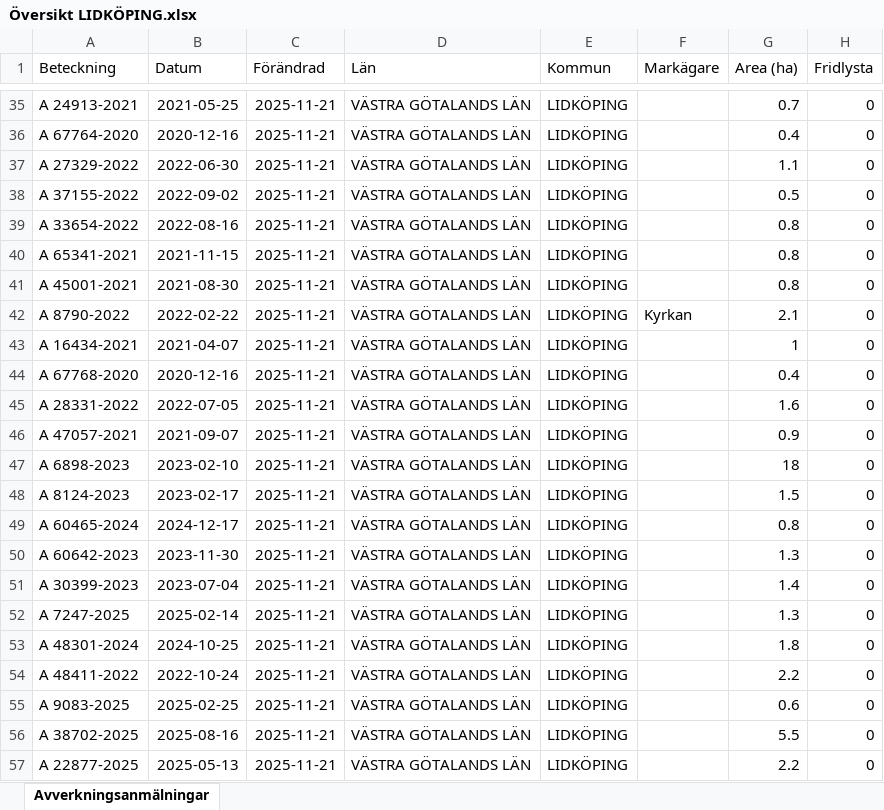
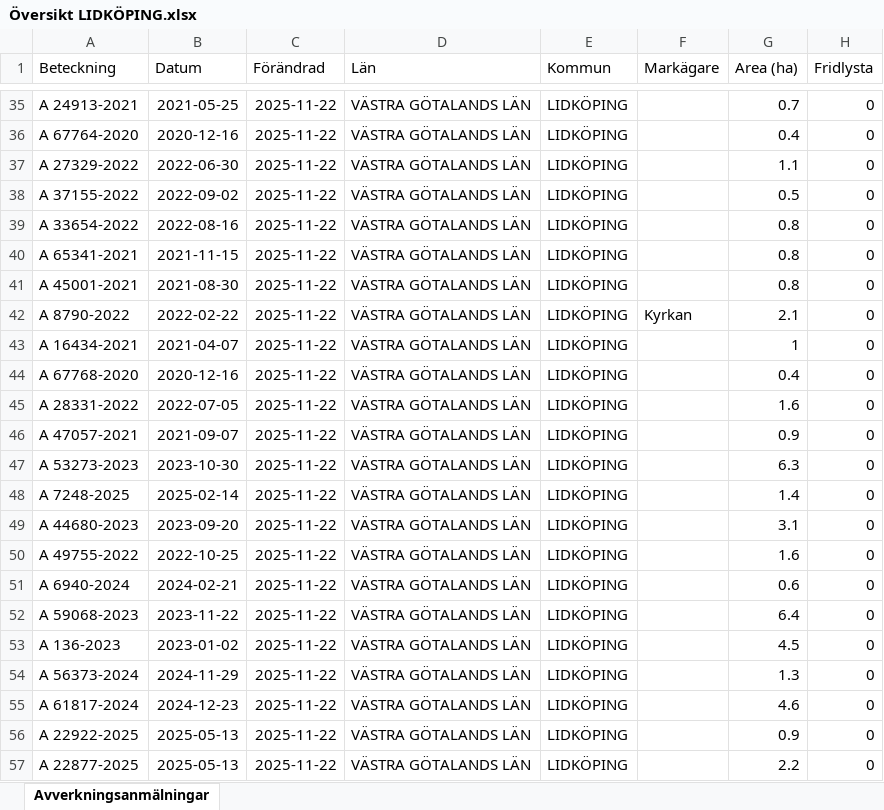
Before and after one commit to klasma/Logging_1494, an Excel workbook: Översikt LIDKÖPING.xlsx, sheet Avverkningsanmälningar, drawn as a sheet; only a part is shown, gaps mark what is left out; values as stored, in another font and other column widths than the file's, no borders; the diff covers the shown part only; the diff names each change by its address in the sheet, - before the commit and + after, or states it on an @@ line.

```diff
--- a/Översikt LIDKÖPING.xlsx (sheet Avverkningsanmälningar)
+++ b/Översikt LIDKÖPING.xlsx (sheet Avverkningsanmälningar)
-C35:C57 (Förändrad): 2025-11-21
+C35:C57 (Förändrad): 2025-11-22
-A47 (Beteckning): A 6898-2023
+A47 (Beteckning): A 53273-2023
-B47 (Datum): 2023-02-10
+B47 (Datum): 2023-10-30
-G47 (Area (ha)): 18
+G47 (Area (ha)): 6.3
-A48 (Beteckning): A 8124-2023
+A48 (Beteckning): A 7248-2025
-B48 (Datum): 2023-02-17
+B48 (Datum): 2025-02-14
-G48 (Area (ha)): 1.5
+G48 (Area (ha)): 1.4
-A49 (Beteckning): A 60465-2024
+A49 (Beteckning): A 44680-2023
-B49 (Datum): 2024-12-17
+B49 (Datum): 2023-09-20
-G49 (Area (ha)): 0.8
+G49 (Area (ha)): 3.1
-A50 (Beteckning): A 60642-2023
+A50 (Beteckning): A 49755-2022
-B50 (Datum): 2023-11-30
+B50 (Datum): 2022-10-25
-G50 (Area (ha)): 1.3
+G50 (Area (ha)): 1.6
-A51 (Beteckning): A 30399-2023
+A51 (Beteckning): A 6940-2024
-B51 (Datum): 2023-07-04
+B51 (Datum): 2024-02-21
-G51 (Area (ha)): 1.4
+G51 (Area (ha)): 0.6
-A52 (Beteckning): A 7247-2025
+A52 (Beteckning): A 59068-2023
-B52 (Datum): 2025-02-14
+B52 (Datum): 2023-11-22
-G52 (Area (ha)): 1.3
+G52 (Area (ha)): 6.4
-A53 (Beteckning): A 48301-2024
+A53 (Beteckning): A 136-2023
-B53 (Datum): 2024-10-25
+B53 (Datum): 2023-01-02
-G53 (Area (ha)): 1.8
+G53 (Area (ha)): 4.5
-A54 (Beteckning): A 48411-2022
+A54 (Beteckning): A 56373-2024
-B54 (Datum): 2022-10-24
+B54 (Datum): 2024-11-29
-G54 (Area (ha)): 2.2
+G54 (Area (ha)): 1.3
-A55 (Beteckning): A 9083-2025
+A55 (Beteckning): A 61817-2024
-B55 (Datum): 2025-02-25
+B55 (Datum): 2024-12-23
-G55 (Area (ha)): 0.6
+G55 (Area (ha)): 4.6
-A56 (Beteckning): A 38702-2025
+A56 (Beteckning): A 22922-2025
-B56 (Datum): 2025-08-16
+B56 (Datum): 2025-05-13
-G56 (Area (ha)): 5.5
+G56 (Area (ha)): 0.9
```
Also changed, not shown: 843 edited cells elsewhere in this sheet, artfynd/A 10476-2023 artfynd.xlsx, artfynd/A 15219-2024 artfynd.xlsx, 50 other files.
